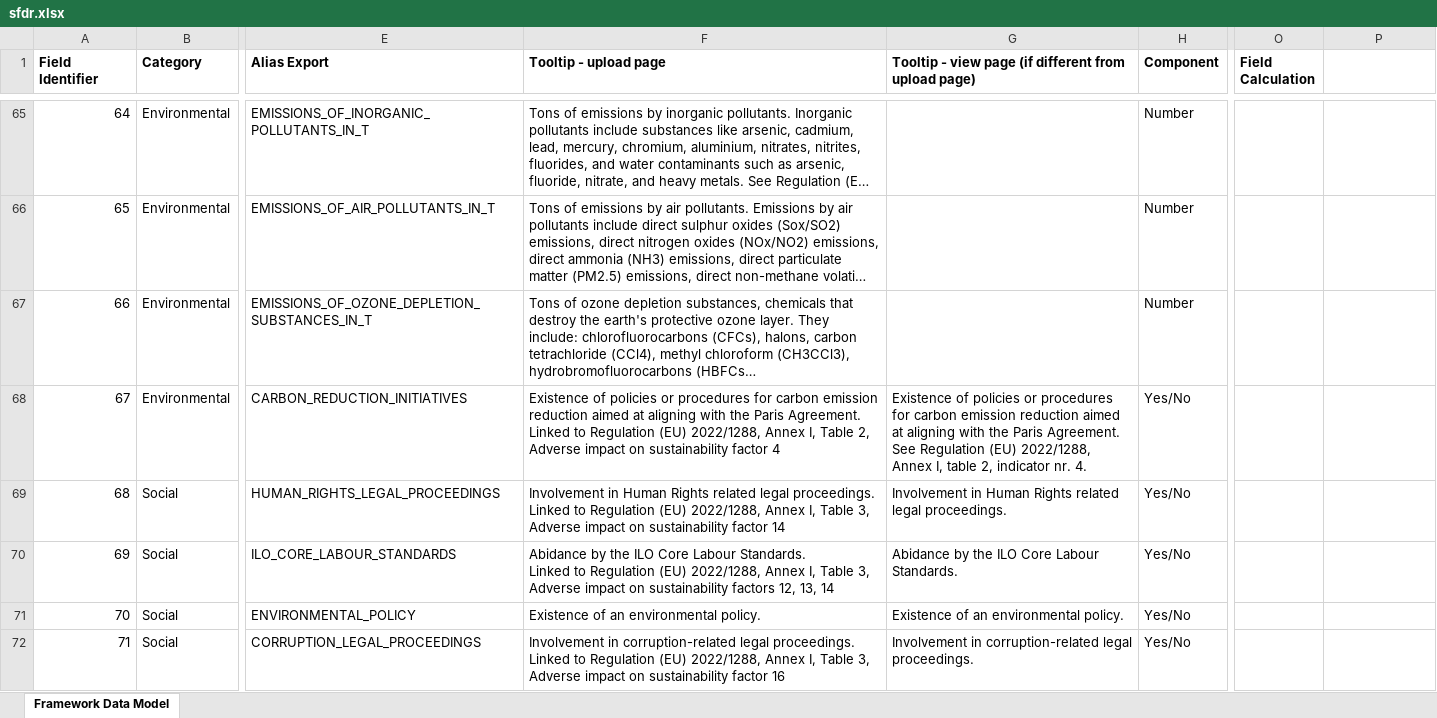
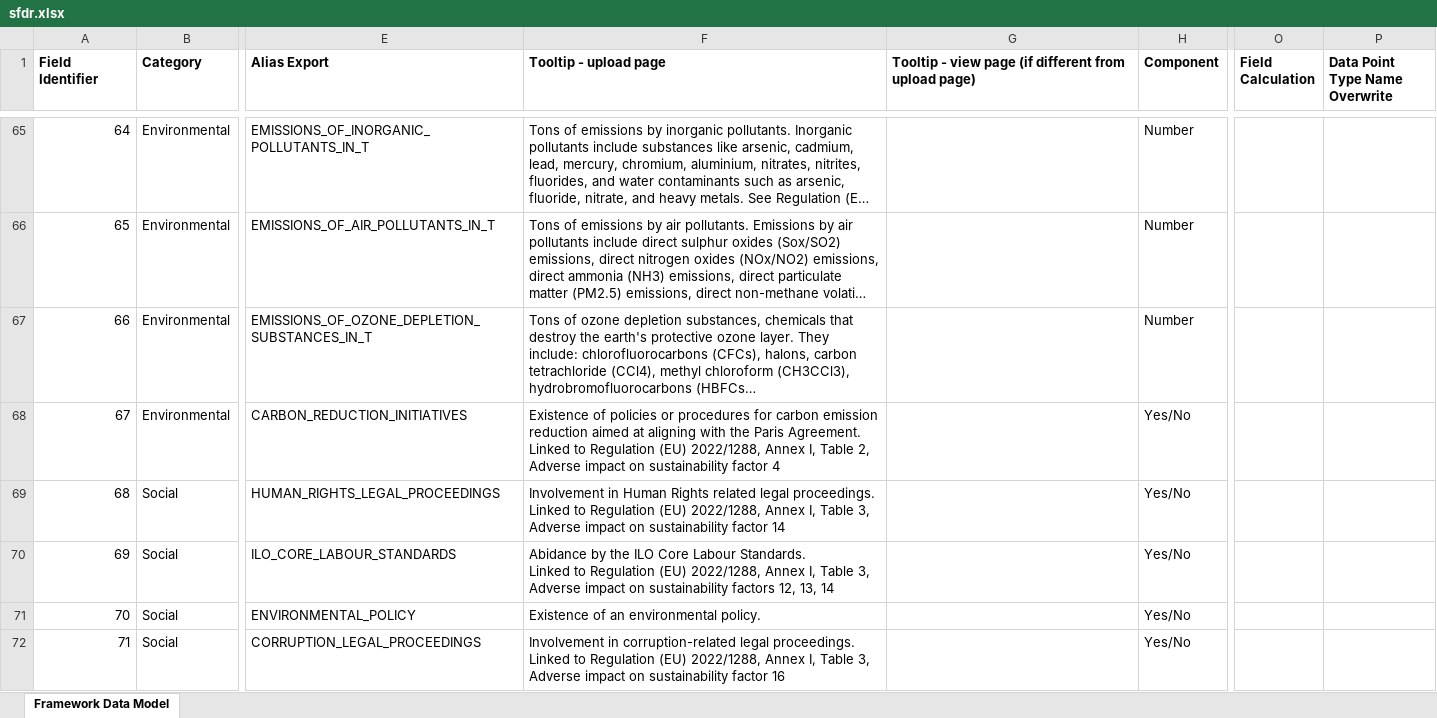
Before and after one commit to d-fine/Dataland, an Excel workbook: dataland-framework-toolbox/inputs/sfdr/sfdr.xlsx, sheet Framework Data Model, drawn as a sheet; only a part is shown, gaps mark what is left out; long unchanged cells end in …; values as stored, in another font and other column widths than the file's, no borders; the diff covers the shown part only; the diff names each change by its address in the sheet, - before the commit and + after, or states it on an @@ line.

Commit message:
Update Excel

```diff
--- a/dataland-framework-toolbox/inputs/sfdr/sfdr.xlsx (sheet Framework Data Model)
+++ b/dataland-framework-toolbox/inputs/sfdr/sfdr.xlsx (sheet Framework Data Model)
-P1: (empty)
+P1: Data Point Type Name Overwrite
-G68: Existence of policies or procedures for carbon emission reduction aimed at aligning with the Paris Agreement. See Regulation (EU) 2022/1288, Annex I, table 2, indicator nr. 4.
+G68: (empty)
-G69: Involvement in Human Rights related legal proceedings.
+G69: (empty)
-G70: Abidance by the ILO Core Labour Standards.
+G70: (empty)
-G71: Existence of an environmental policy.
+G71: (empty)
-G72: Involvement in corruption-related legal proceedings.
+G72: (empty)
```
Also changed, not shown: 46 edited cells elsewhere in this sheet, 7 other files.
